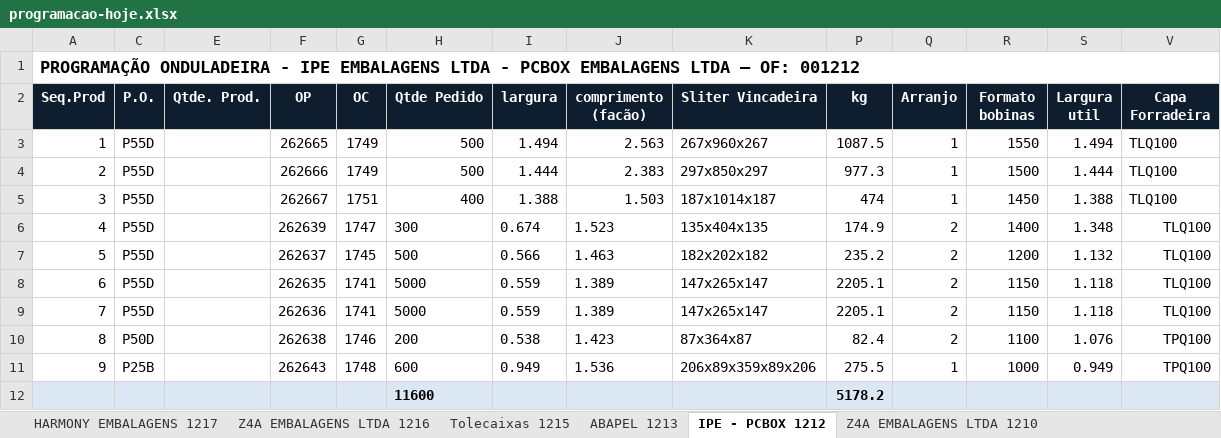
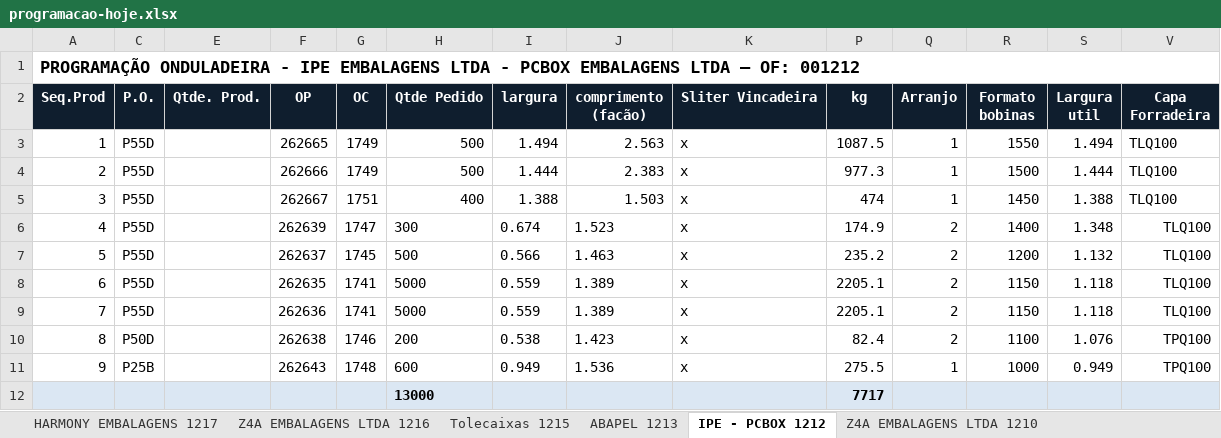
Before and after one commit to marcilianocamargo-stack/controle-producao-etiquetas, an Excel workbook: programacao-hoje.xlsx, sheet IPE - PCBOX 1212, drawn as a sheet; only a part is shown; values as stored, in another font and other column widths than the file's, no borders; removed rows and columns are numbered as before the commit, all else as after; rows hold the shown columns only; the diff names each change by its address in the sheet, - before the commit and + after, or states it on an @@ line.

Commit message:
Atualiza programacao-hoje.xlsx (21/09/2026 10:25)

```diff
--- a/programacao-hoje.xlsx (sheet IPE - PCBOX 1212)
+++ b/programacao-hoje.xlsx (sheet IPE - PCBOX 1212)
-K3 (Sliter Vincadeira): 267x960x267
+K3 (Sliter Vincadeira): x
-K4 (Sliter Vincadeira): 297x850x297
+K4 (Sliter Vincadeira): x
-K5 (Sliter Vincadeira): 187x1014x187
+K5 (Sliter Vincadeira): x
-K6 (Sliter Vincadeira): 135x404x135
+K6 (Sliter Vincadeira): x
-K7 (Sliter Vincadeira): 182x202x182
+K7 (Sliter Vincadeira): x
-K8:K9 (Sliter Vincadeira): 147x265x147
+K8:K9 (Sliter Vincadeira): x
-K10 (Sliter Vincadeira): 87x364x87
+K10 (Sliter Vincadeira): x
-K11 (Sliter Vincadeira): 206x89x359x89x206
+K11 (Sliter Vincadeira): x
-row 12:  |  |  |  |  | 11600 |  |  |  | 5178.2
+row 12:  |  |  |  |  | 13000 |  |  |  | 7717
```
